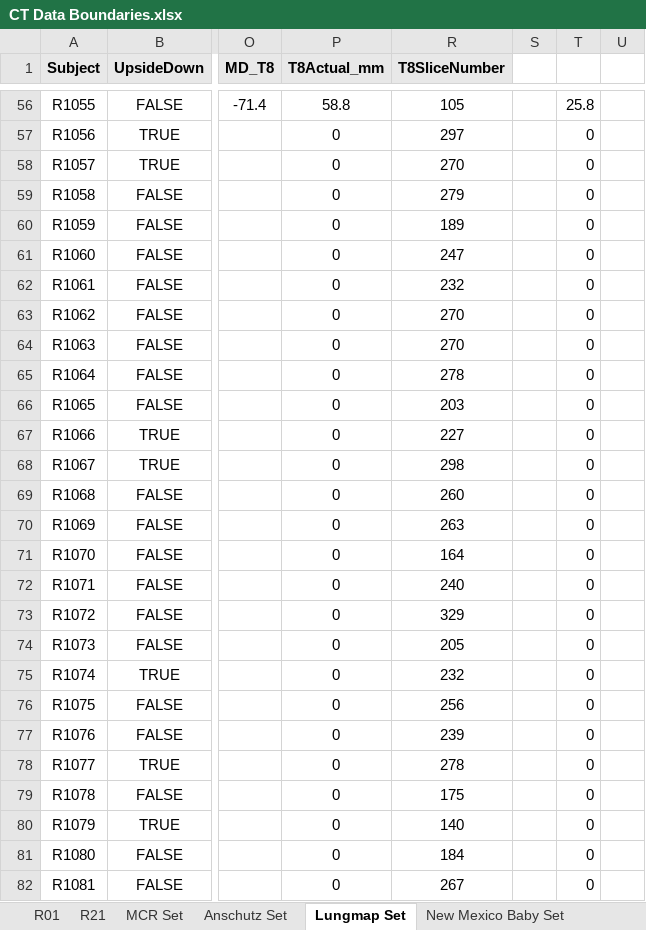
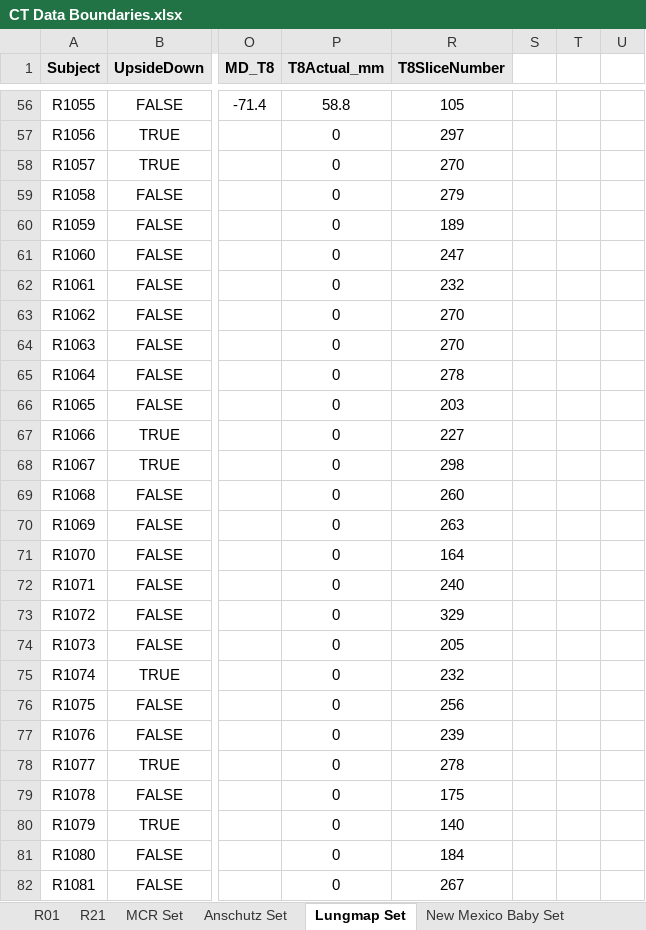
Before and after one commit to KylerHoward/OOEIT_FEM_Driver, an Excel workbook: CT Data Boundaries.xlsx, sheet Lungmap Set, drawn as a sheet; only a part is shown, gaps mark what is left out; values as stored, in another font and other column widths than the file's, no borders; the diff covers the shown part only; the diff names each change by its address in the sheet, - before the commit and + after, or states it on an @@ line.

```diff
--- a/CT Data Boundaries.xlsx (sheet Lungmap Set)
+++ b/CT Data Boundaries.xlsx (sheet Lungmap Set)
-T56: 25.8
+T56: (empty)
-T57:T82: 0
+T57:T82: (empty)
```
Also changed, not shown: 1 added row, 1 removed row and 222 edited cells elsewhere in this sheet, 1 other file.
